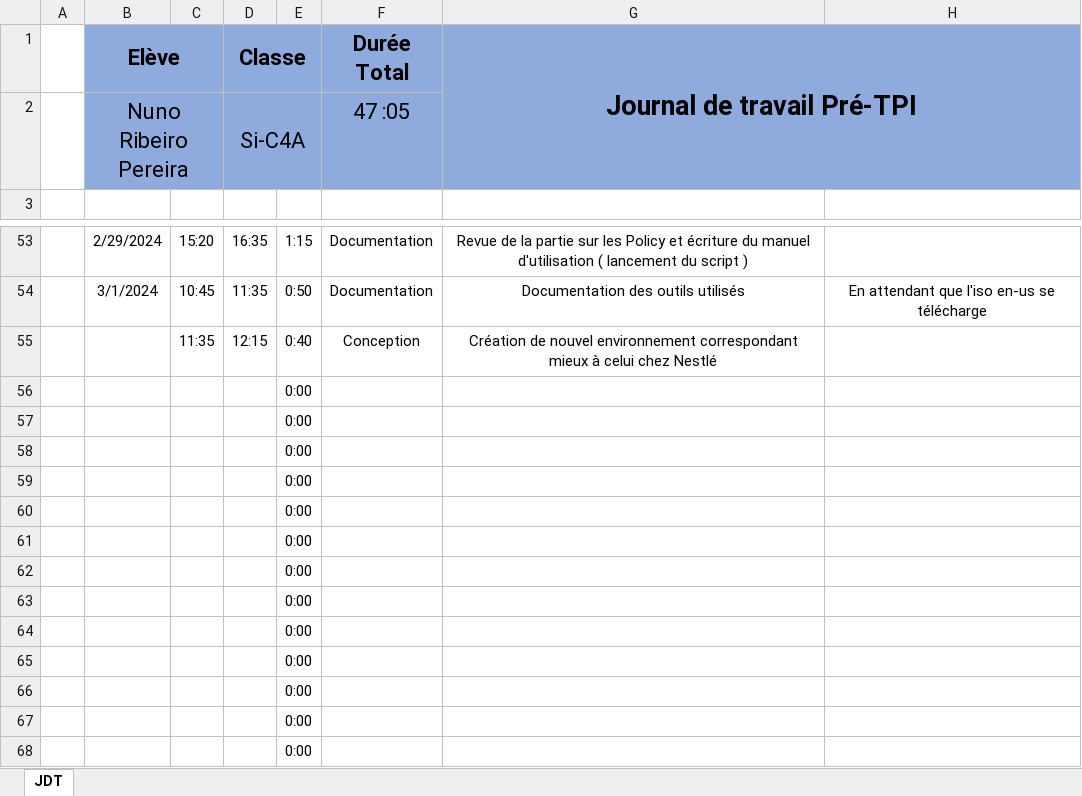
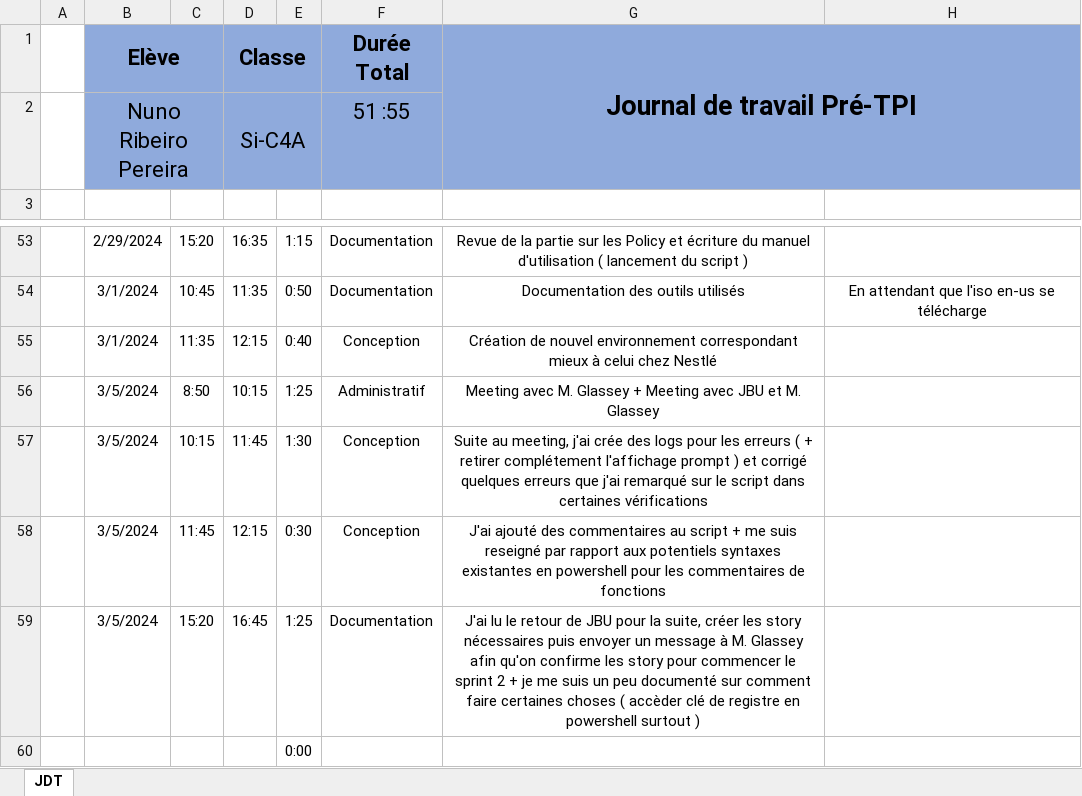
Before and after one commit to CPNV-PRETPI/WSRVCHECKER, an Excel workbook: Documentations/JDT_NRO.xlsx, sheet JDT, drawn as a sheet; only a part is shown, gaps mark what is left out; the shorter side is filled out with more unchanged rows; values as stored, in another font and other column widths than the file's, no borders; removed rows and columns are numbered as before the commit, all else as after; the diff names each change by its address in the sheet, - before the commit and + after, or states it on an @@ line.

Commit message:
05.03.2024
- JDT
- Smalltests.ps1
- Test.ps1
- SandBox.ps1
         - Ajout de logs
         - Ajout de la fonction "WriteLog"
         - Ajout de commentaires manquants
         - Correction de la validation de quoi écrire sur le CSV
         - Adaptation du nom du .zip selon demande client

```diff
--- a/Documentations/JDT_NRO.xlsx (sheet JDT)
+++ b/Documentations/JDT_NRO.xlsx (sheet JDT)
-F2 (Durée Total): 47 :05
+F2 (Durée Total): 51 :55
-B55 (Elève): (empty)
+B55 (Elève): 3/1/2024
-row 56:  |  |  |  | 0:00
-row 57:  |  |  |  | 0:00
-row 58:  |  |  |  | 0:00
-row 59:  |  |  |  | 0:00
+row 56:  | 3/5/2024 | 8:50 | 10:15 | 1:25 | Administratif | Meeting avec M. Glassey + Meeting avec JBU et M. Glassey
+row 57:  | 3/5/2024 | 10:15 | 11:45 | 1:30 | Conception | Suite au meeting, j'ai crée des logs pour les erreurs ( + retirer complétement l'affichage prompt ) et corrigé quelques erreurs que j'ai remarqué sur le script dans certaines vérifications
+row 58:  | 3/5/2024 | 11:45 | 12:15 | 0:30 | Conception | J'ai ajouté des commentaires au script + me suis reseigné par rapport aux potentiels syntaxes existantes en powershell pour les commentaires de fonctions
+row 59:  | 3/5/2024 | 15:20 | 16:45 | 1:25 | Documentation | J'ai lu le retour de JBU pour la suite, créer les story nécessaires puis envoyer un message à M. Glassey afin qu'on confirme les story pour commencer le sprint 2 + je me suis un peu documenté sur comment faire certaines choses ( accèder clé de registre en powershell surtout )
```
Also changed, not shown: 3 other files.
